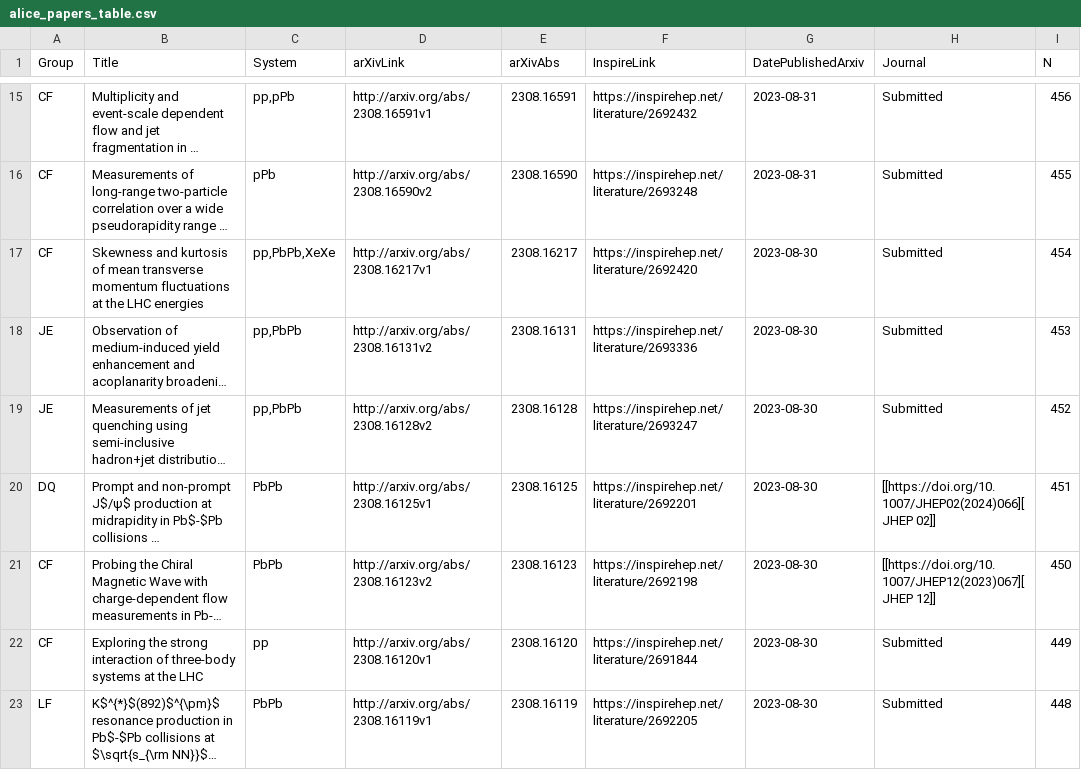
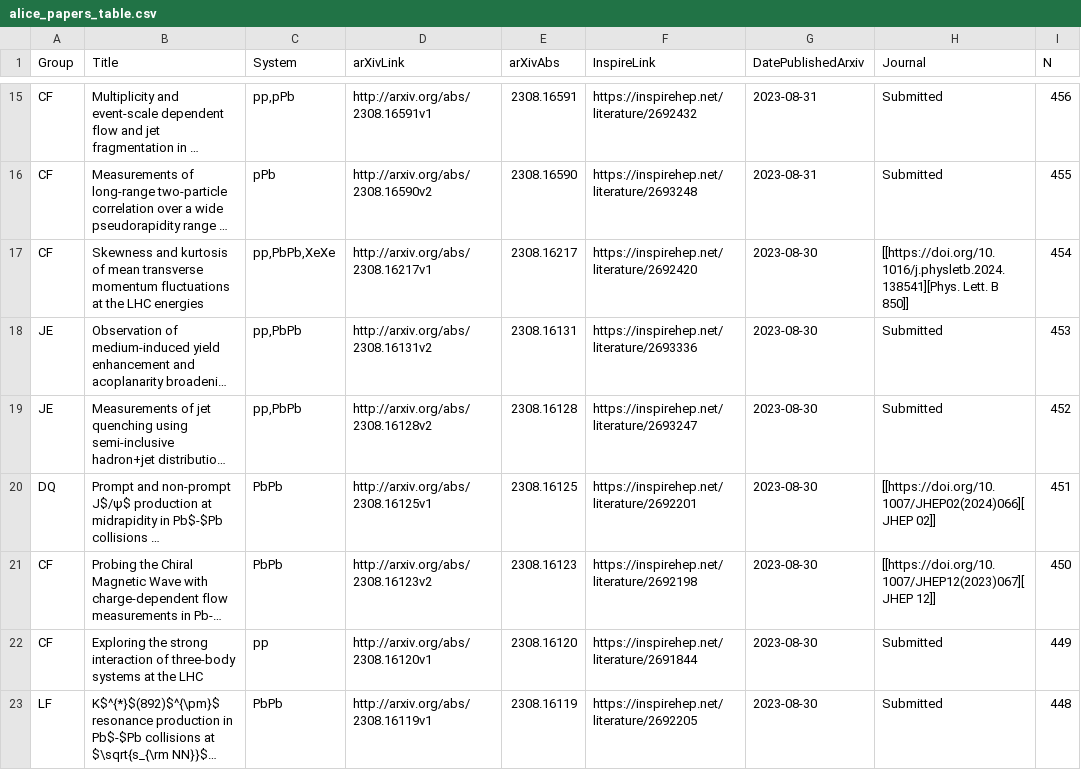
Before and after one commit to matplo/alice_papers, a CSV file: twiki/alice_papers_table.csv, drawn as a sheet; only a part is shown, gaps mark what is left out; long unchanged cells end in …; the diff names each change by its address in the sheet, - before the commit and + after, or states it on an @@ line.

```diff
--- a/twiki/alice_papers_table.csv
+++ b/twiki/alice_papers_table.csv
-H17 (Journal): Submitted
+H17 (Journal): [[https://doi.org/10.1016/j.physletb.2024.138541][Phys. Lett. B 850]]
```
Also changed, not shown: 6 other files.
